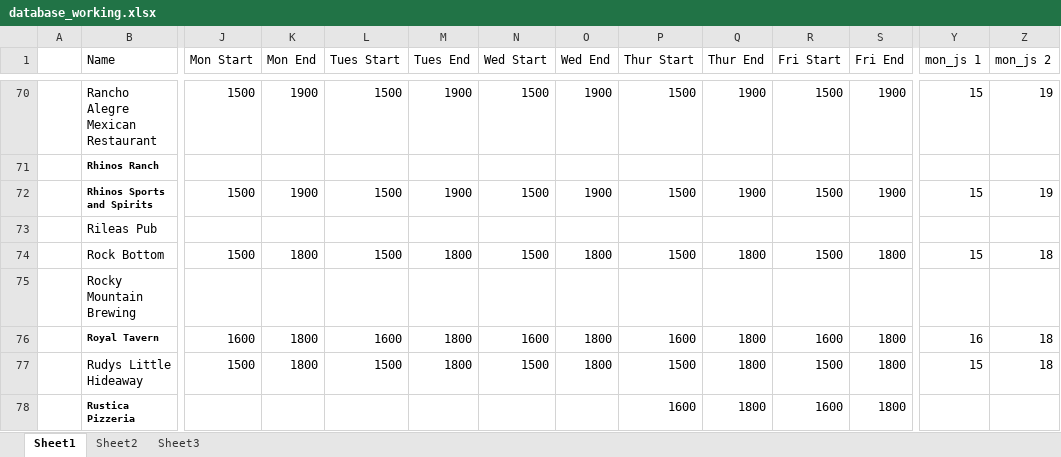
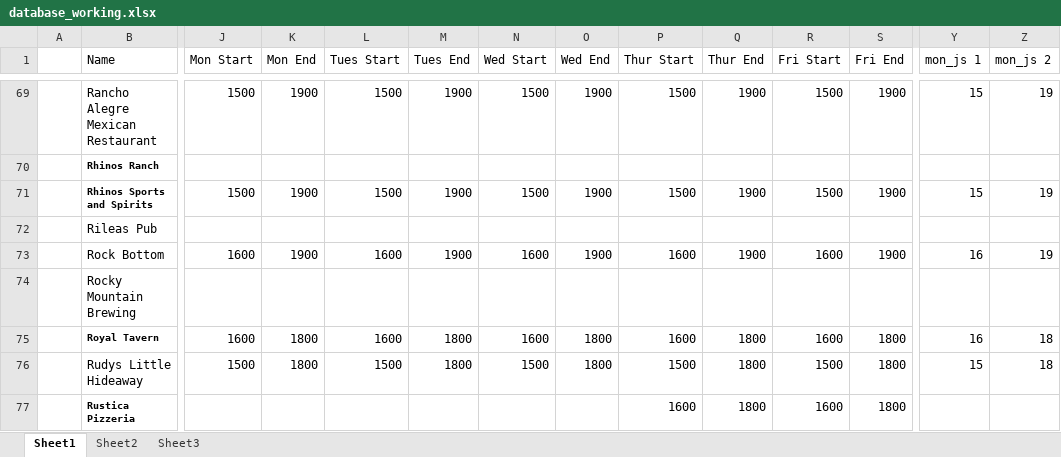
Before and after one commit to christian-lorange/hh_colospring, an Excel workbook: database_working.xlsx, sheet Sheet1, drawn as a sheet; only a part is shown, gaps mark what is left out; values as stored, in another font and other column widths than the file's, no borders; addresses are those after the commit; the diff covers the shown part only; the diff names each change by its address in the sheet, - before the commit and + after, or states it on an @@ line.

```diff
--- a/database_working.xlsx (sheet Sheet1)
+++ b/database_working.xlsx (sheet Sheet1)
-J73 (Mon Start): 1500
+J73 (Mon Start): 1600
-K73 (Mon End): 1800
+K73 (Mon End): 1900
-L73 (Tues Start): 1500
+L73 (Tues Start): 1600
-M73 (Tues End): 1800
+M73 (Tues End): 1900
-N73 (Wed Start): 1500
+N73 (Wed Start): 1600
-O73 (Wed End): 1800
+O73 (Wed End): 1900
-P73 (Thur Start): 1500
+P73 (Thur Start): 1600
-Q73 (Thur End): 1800
+Q73 (Thur End): 1900
-R73 (Fri Start): 1500
+R73 (Fri Start): 1600
-S73 (Fri End): 1800
+S73 (Fri End): 1900
-Y73 (mon_js 1): 15
+Y73 (mon_js 1): 16
-Z73 (mon_js 2): 18
+Z73 (mon_js 2): 19
```
Also changed, not shown: 1 removed row and 18 edited cells elsewhere in this sheet, formulas that keep their value, 11 other files.
